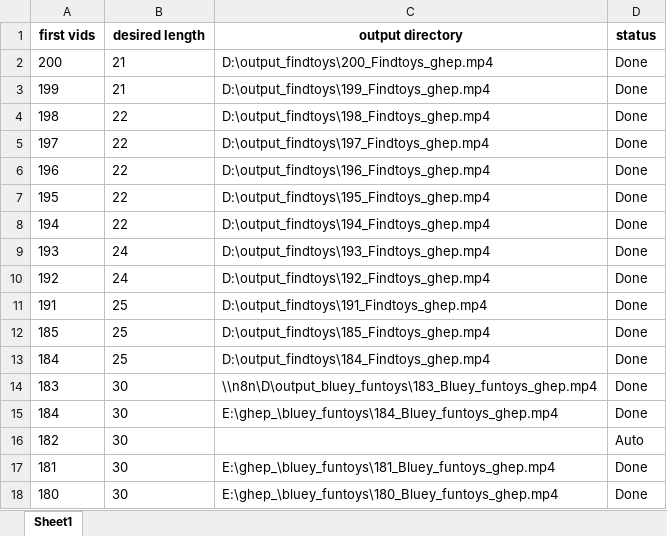
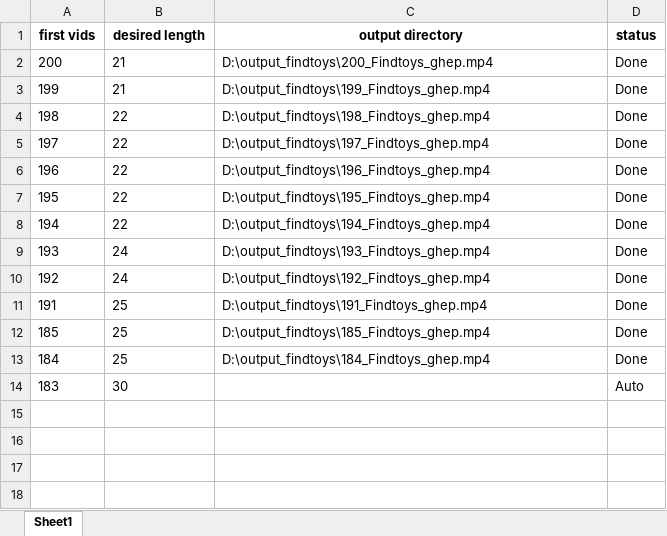
Before and after one commit to megumin123578/concat_tool_buhp, an Excel workbook: ref/temp.xlsx, sheet Sheet1, drawn as a sheet; values as stored, in another font and other column widths than the file's, no borders; removed rows and columns are numbered as before the commit, all else as after; the diff names each change by its address in the sheet, - before the commit and + after, or states it on an @@ line.

Commit message:
no update

```diff
--- a/ref/temp.xlsx (sheet Sheet1)
+++ b/ref/temp.xlsx (sheet Sheet1)
-row 14: 183 | 30 | \\n8n\D\output_bluey_funtoys\183_Bluey_funtoys_ghep.mp4 | Done
-row 15: 184 | 30 | E:\ghep_\bluey_funtoys\184_Bluey_funtoys_ghep.mp4 | Done
-A14 (first vids): 182
+A14 (first vids): 183
-row 17: 181 | 30 | E:\ghep_\bluey_funtoys\181_Bluey_funtoys_ghep.mp4 | Done
-row 18: 180 | 30 | E:\ghep_\bluey_funtoys\180_Bluey_funtoys_ghep.mp4 | Done
```
